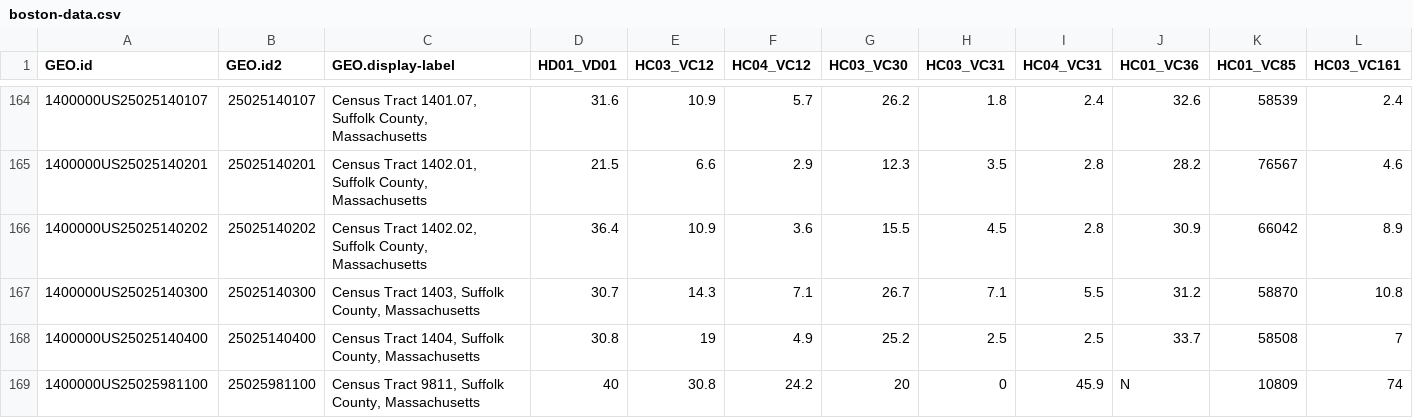
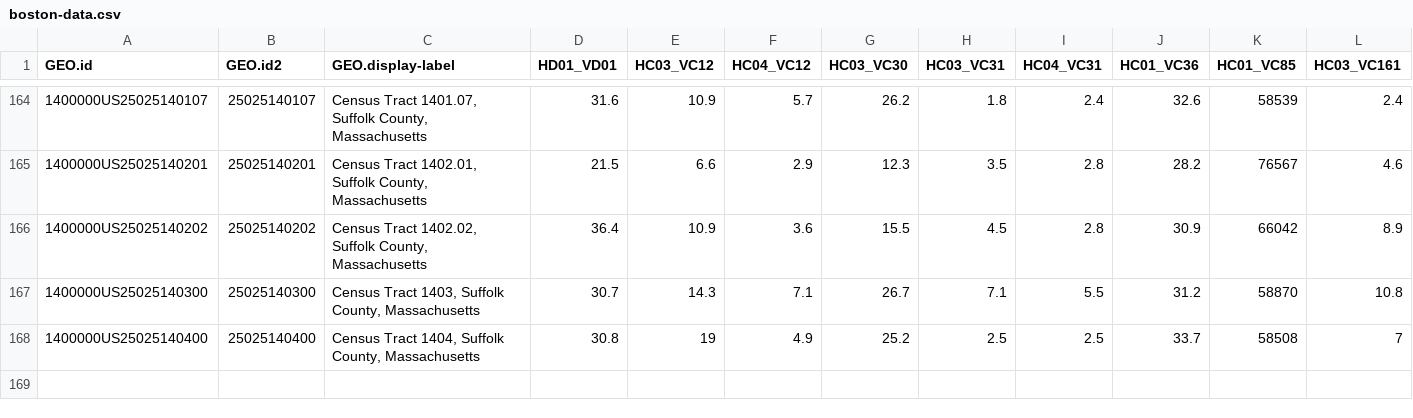
Before and after one commit to dj/boston, a CSV file: data/boston-data.csv, drawn as a sheet; only a part is shown, gaps mark what is left out; rows hold the shown columns only; the diff names each change by its address in the sheet, - before the commit and + after, or states it on an @@ line.

Commit message:
Remove franklin park

```diff
--- a/data/boston-data.csv
+++ b/data/boston-data.csv
-row 169: 1400000US25025981100 | 25025981100 | Census Tract 9811, Suffolk County, Massachusetts | 40 | 30.8 | 24.2 | 20 | 0 | 45.9 | N | 10809 | 74
```
